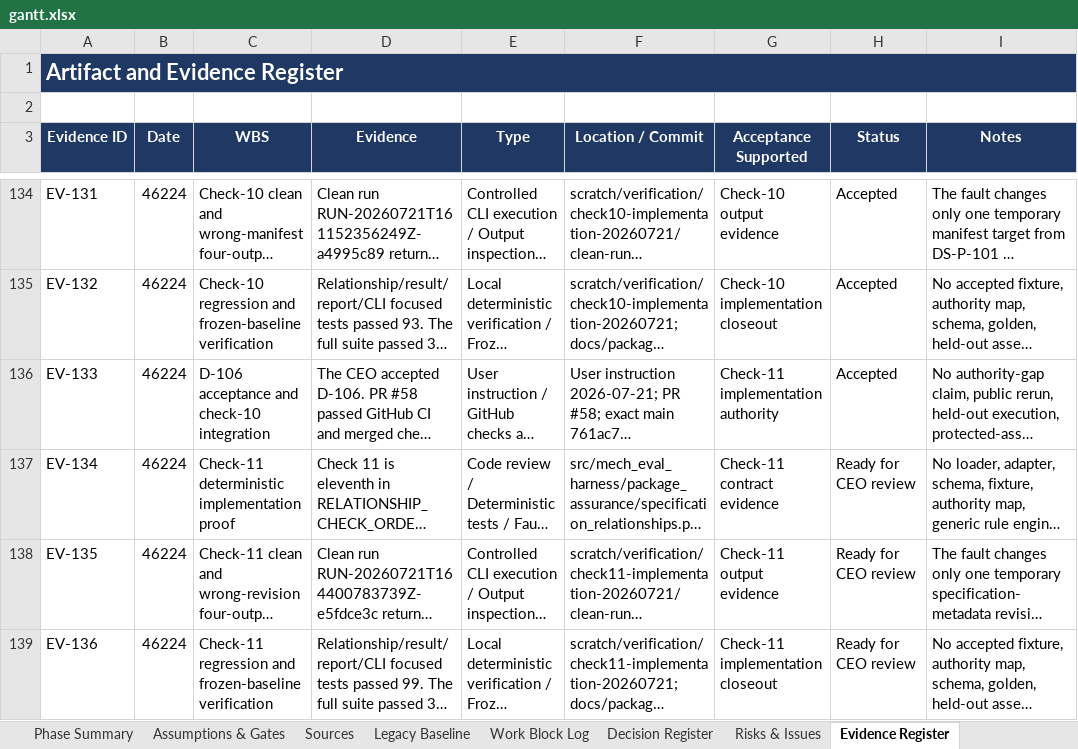
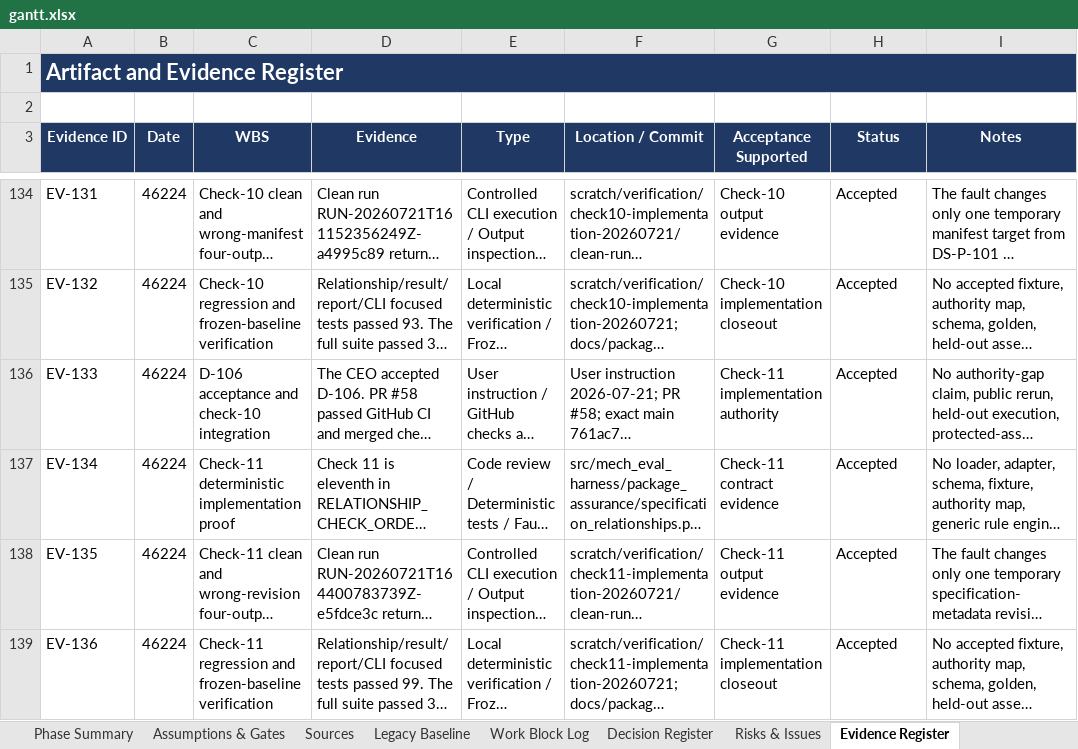
Before and after one commit to Jason-Jensen/mechanical-technical-document-evaluation-harness, an Excel workbook: gantt.xlsx, sheet Evidence Register, drawn as a sheet; only a part is shown, gaps mark what is left out; long unchanged cells end in …; values as stored, in another font and other column widths than the file's, no borders; the diff covers the shown part only; the diff names each change by its address in the sheet, - before the commit and + after, or states it on an @@ line.

```diff
--- a/gantt.xlsx (sheet Evidence Register)
+++ b/gantt.xlsx (sheet Evidence Register)
-H137:H139 (Status): Ready for CEO review
+H137:H139 (Status): Accepted
```
Also changed, not shown: 2 added rows elsewhere in this sheet, sheet Pilot Dashboard, sheet Pilot Gantt, sheet Decision Register, sheet AI Context, sheet Start Here, charts or pictures, 4 other files.
